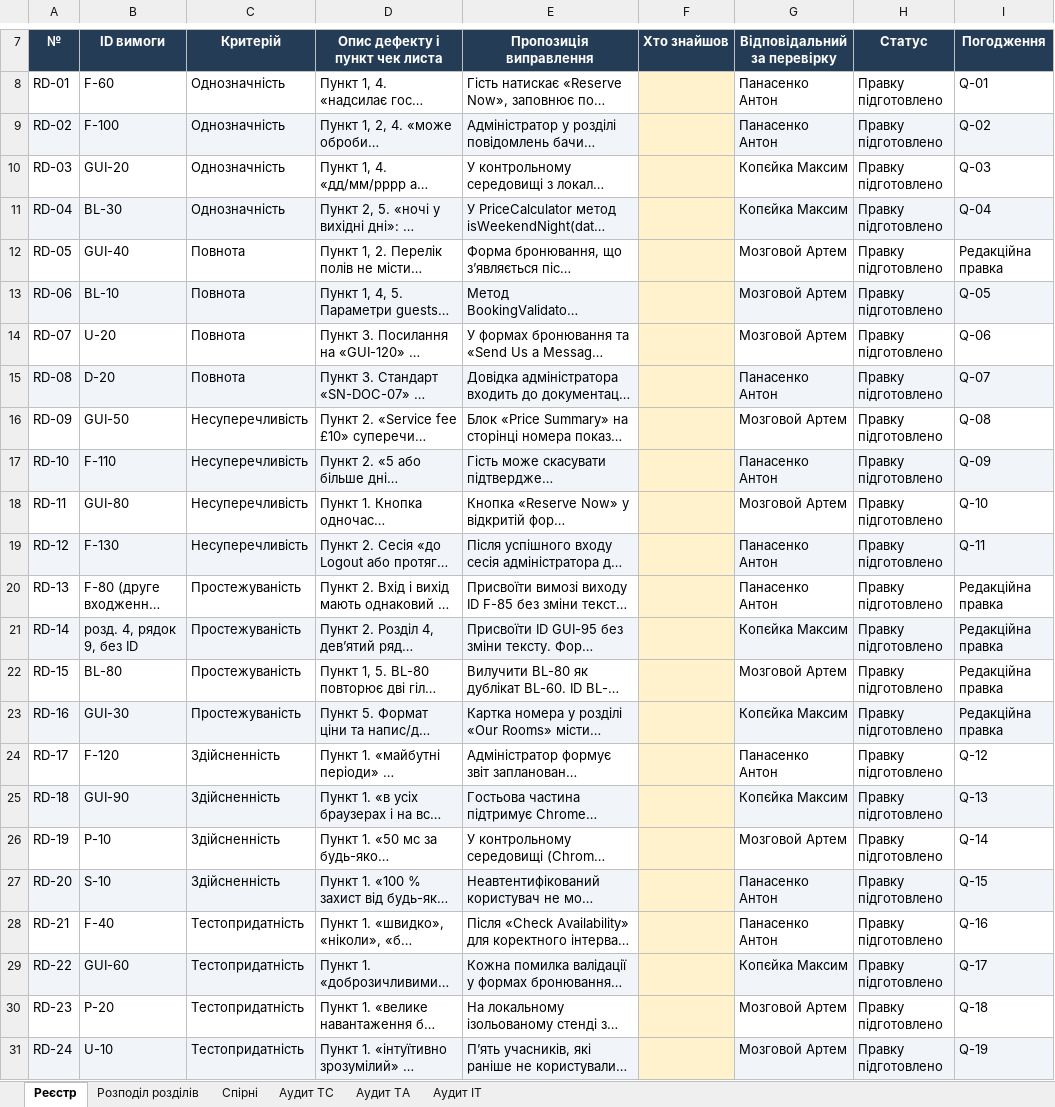
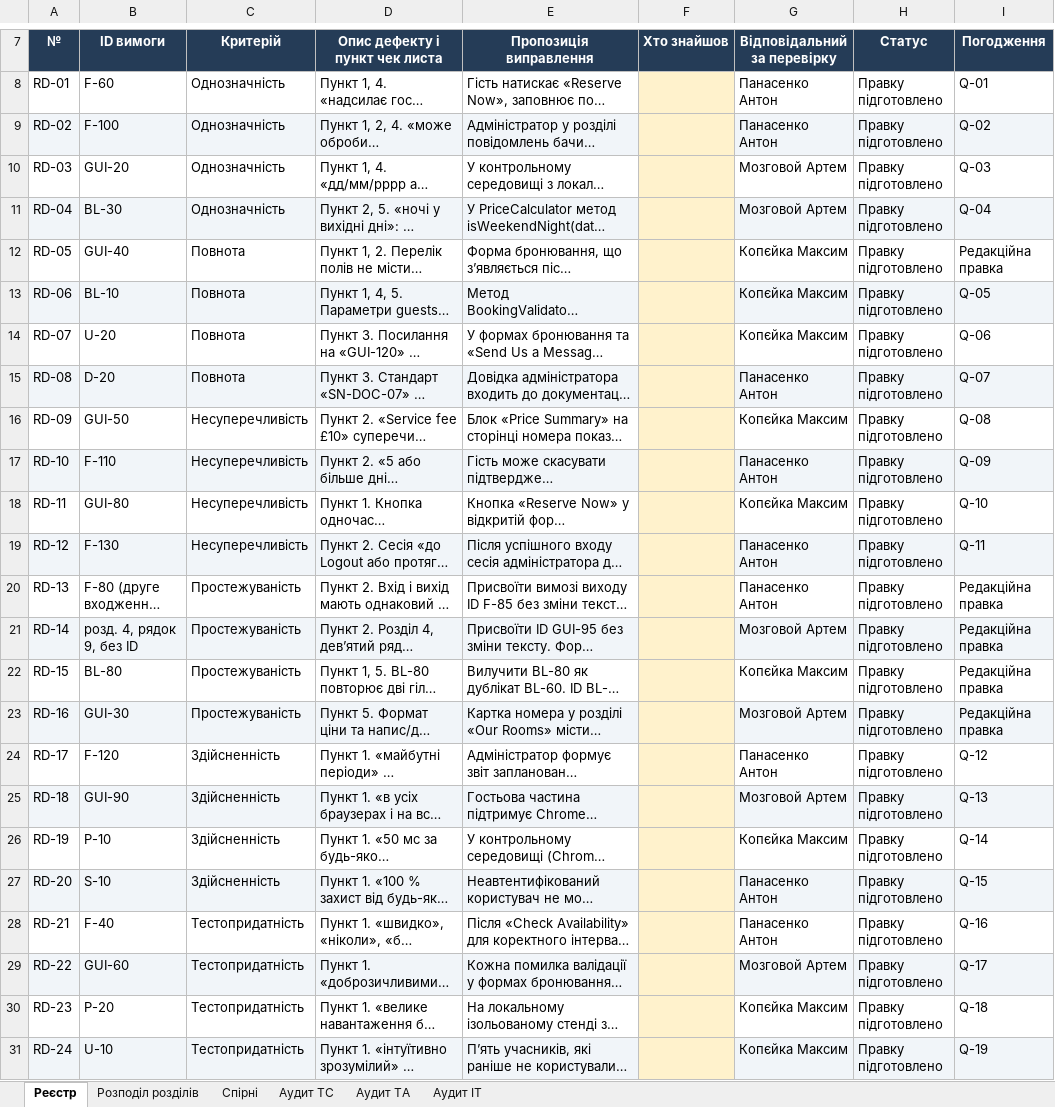
Before and after one commit to kill-pid-rf/staynow-tzyapz, an Excel workbook: docs/sprint2/requirements-defects.xlsx, sheet Реєстр, drawn as a sheet; only a part is shown, gaps mark what is left out; long unchanged cells end in …; values as stored, in another font and other column widths than the file's, no borders; conditional formats and table styles not drawn; the diff names each change by its address in the sheet, - before the commit and + after, or states it on an @@ line.

```diff
--- a/docs/sprint2/requirements-defects.xlsx (sheet Реєстр)
+++ b/docs/sprint2/requirements-defects.xlsx (sheet Реєстр)
-G10:G11 (Відповідальний за перевірку): Копєйка Максим
+G10:G11 (Відповідальний за перевірку): Мозговой Артем
-G12:G14 (Відповідальний за перевірку): Мозговой Артем
+G12:G14 (Відповідальний за перевірку): Копєйка Максим
-G16 (Відповідальний за перевірку): Мозговой Артем
+G16 (Відповідальний за перевірку): Копєйка Максим
-G18 (Відповідальний за перевірку): Мозговой Артем
+G18 (Відповідальний за перевірку): Копєйка Максим
-G21 (Відповідальний за перевірку): Копєйка Максим
+G21 (Відповідальний за перевірку): Мозговой Артем
-G22 (Відповідальний за перевірку): Мозговой Артем
+G22 (Відповідальний за перевірку): Копєйка Максим
-G23 (Відповідальний за перевірку): Копєйка Максим
+G23 (Відповідальний за перевірку): Мозговой Артем
-G25 (Відповідальний за перевірку): Копєйка Максим
+G25 (Відповідальний за перевірку): Мозговой Артем
-G26 (Відповідальний за перевірку): Мозговой Артем
+G26 (Відповідальний за перевірку): Копєйка Максим
-G29 (Відповідальний за перевірку): Копєйка Максим
+G29 (Відповідальний за перевірку): Мозговой Артем
-G30:G31 (Відповідальний за перевірку): Мозговой Артем
+G30:G31 (Відповідальний за перевірку): Копєйка Максим
```
Also changed, not shown: sheet Розподіл розділів, sheet Аудит ТА, sheet Аудит ІТ, docs/sprint2/task-board.xlsx, 8 other files.
